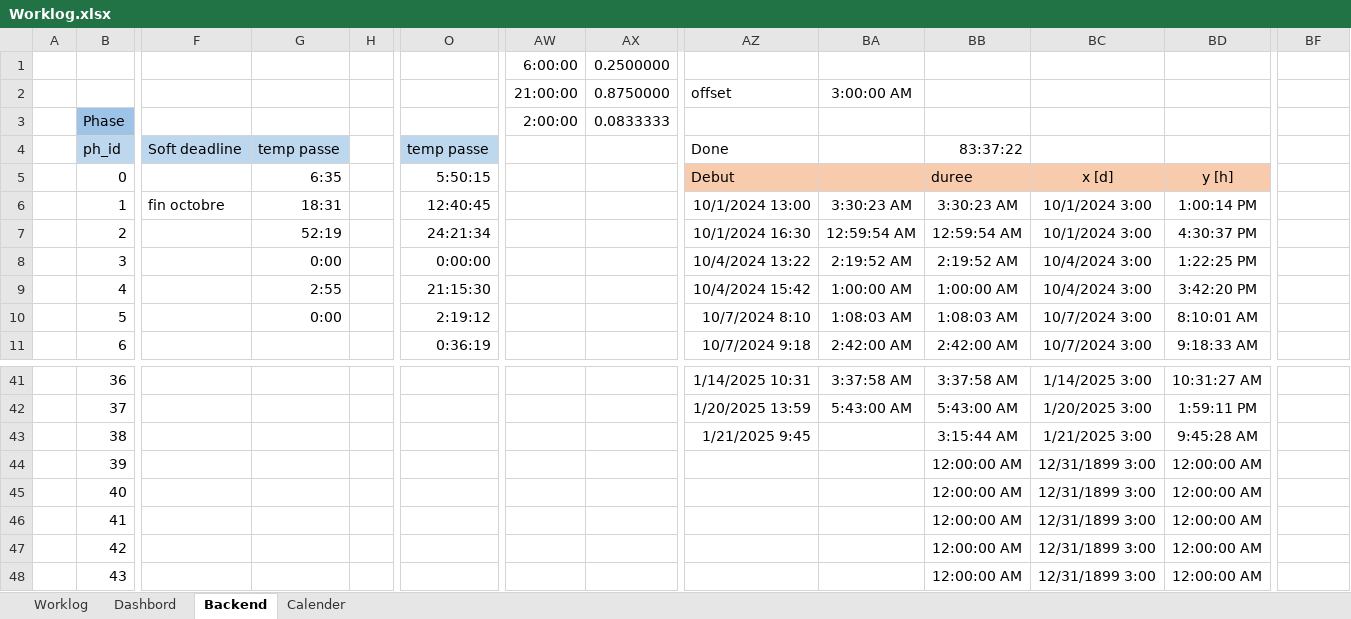
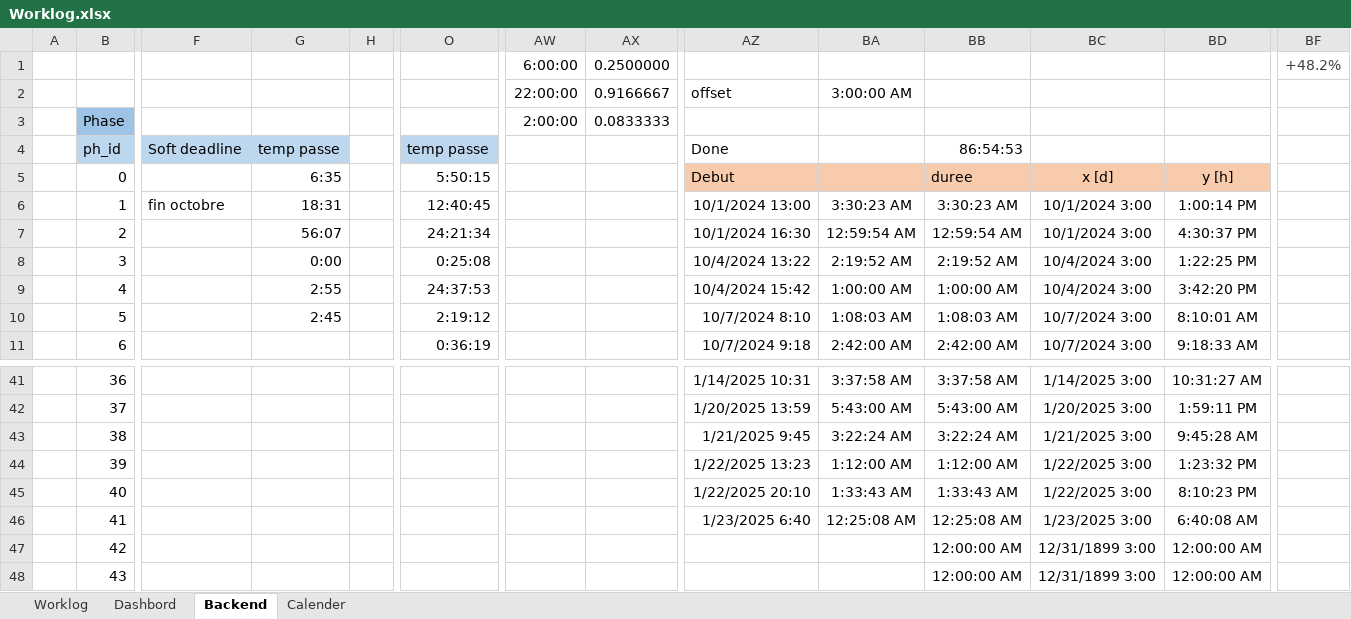
Before and after one commit to Mathieu-Giamberini/I2C-GIO_OpenPLC, an Excel workbook: Worklog.xlsx, sheet Backend, drawn as a sheet; only a part is shown, gaps mark what is left out; values as stored, in another font and other column widths than the file's, no borders; charts and pictures not drawn; the diff names each change by its address in the sheet, - before the commit and + after, or states it on an @@ line.

```diff
--- a/Worklog.xlsx (sheet Backend)
+++ b/Worklog.xlsx (sheet Backend)
-BF1: (empty)
+BF1: +48.2%
-AW2: 21:00:00
+AW2: 22:00:00
-AX2: 0.8750000
+AX2: 0.9166667
-BB4: 83:37:22
+BB4: 86:54:53
-G7: 52:19
+G7: 56:07
-O8: 0:00:00
+O8: 0:25:08
-O9: 21:15:30
+O9: 24:37:53
-G10: 0:00
+G10: 2:45
-BA43: (empty)
+BA43: 3:22:24 AM
-BB43: 3:15:44 AM
+BB43: 3:22:24 AM
-AZ44: (empty)
+AZ44: 1/22/2025 13:23
-BA44: (empty)
+BA44: 1:12:00 AM
-BB44: 12:00:00 AM
+BB44: 1:12:00 AM
-BC44:BC45: 12/31/1899 3:00
+BC44:BC45: 1/22/2025 3:00
-BD44: 12:00:00 AM
+BD44: 1:23:32 PM
-AZ45: (empty)
+AZ45: 1/22/2025 20:10
-BA45: (empty)
+BA45: 1:33:43 AM
-BB45: 12:00:00 AM
+BB45: 1:33:43 AM
-BD45: 12:00:00 AM
+BD45: 8:10:23 PM
-AZ46: (empty)
+AZ46: 1/23/2025 6:40
-BA46: (empty)
+BA46: 12:25:08 AM
-BB46: 12:00:00 AM
+BB46: 12:25:08 AM
-BC46: 12/31/1899 3:00
+BC46: 1/23/2025 3:00
-BD46: 12:00:00 AM
+BD46: 6:40:08 AM
```
Also changed, not shown: sheet Worklog, sheet Dashbord, hidden cells, charts or pictures.
